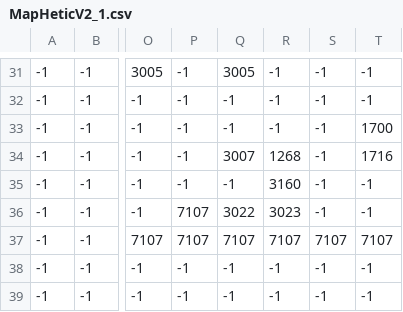
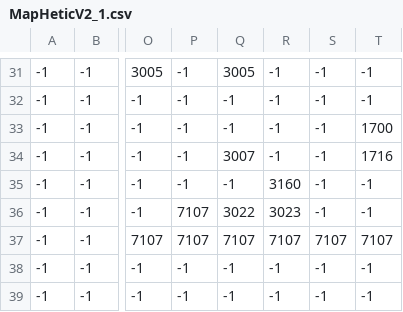
Before and after one commit to ValHPLN/RPGGAME, a CSV file: maps/MapHeticV2_1.csv, drawn as a sheet; only a part is shown, gaps mark what is left out; the diff names each change by its address in the sheet, - before the commit and + after, or states it on an @@ line.

```diff
--- a/maps/MapHeticV2_1.csv
+++ b/maps/MapHeticV2_1.csv
-R34: 1268
+R34: -1
```
Also changed, not shown: 4 other files.
